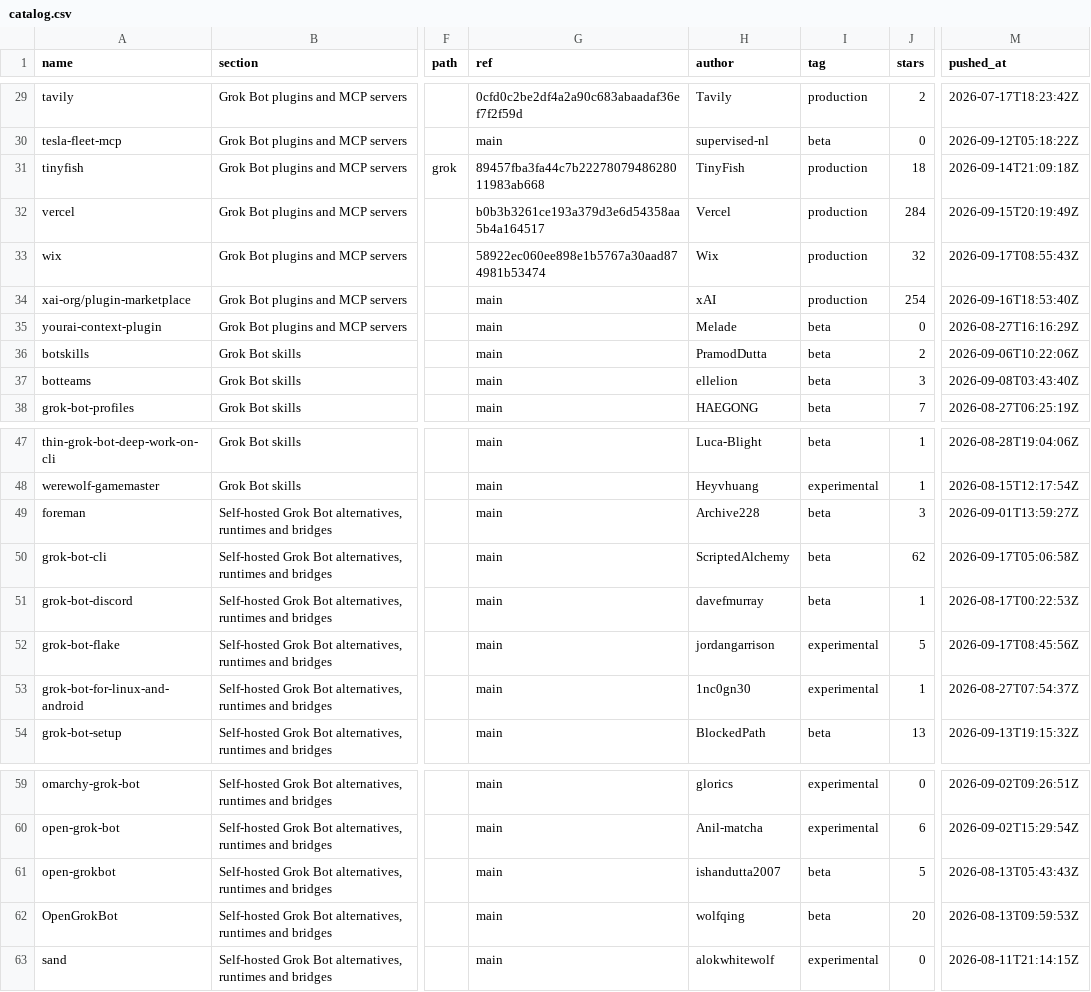
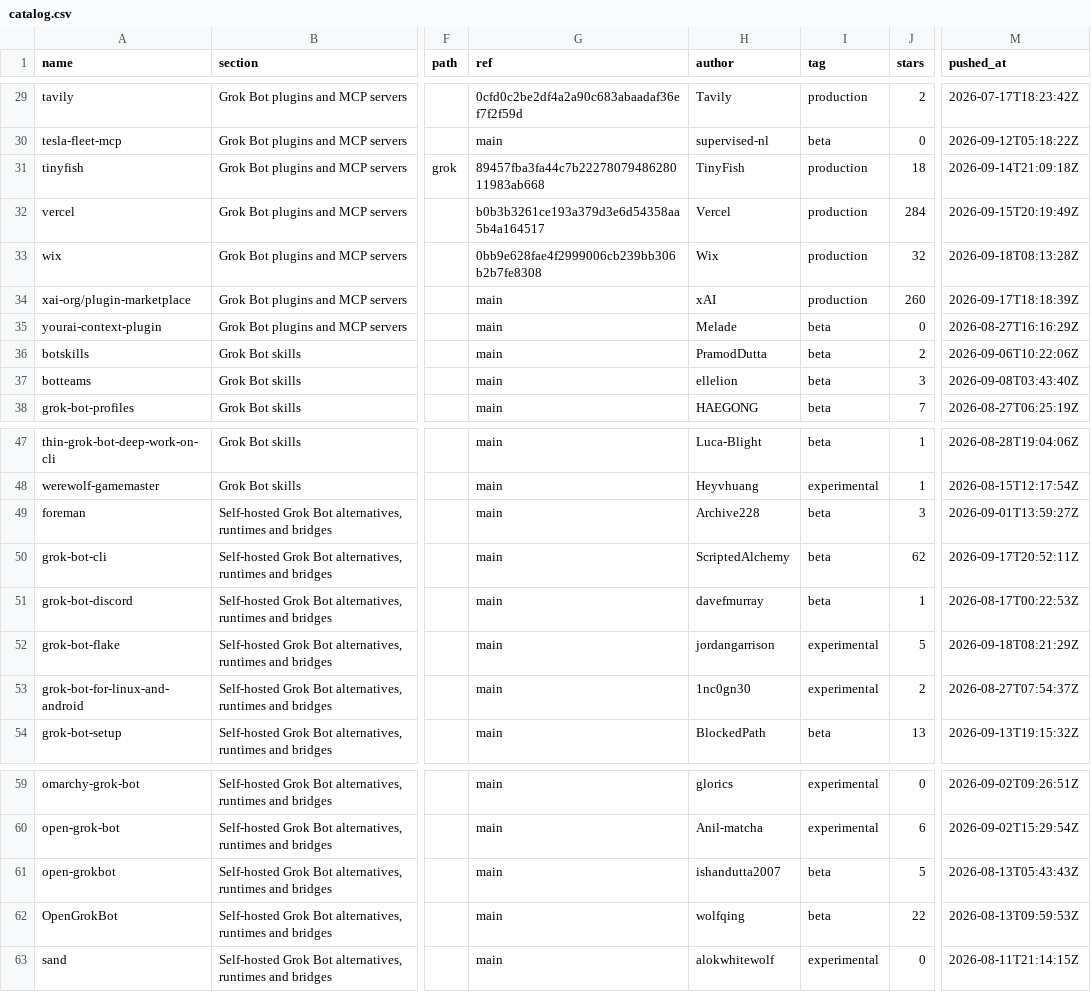
Before and after one commit to ZeroPointRepo/awesome-grok-bot, a CSV file: catalog.csv, drawn as a sheet; only a part is shown, gaps mark what is left out; the diff covers the shown part only; the diff names each change by its address in the sheet, - before the commit and + after, or states it on an @@ line.

```diff
--- a/catalog.csv
+++ b/catalog.csv
-G33 (ref): 58922ec060ee898e1b5767a30aad874981b53474
+G33 (ref): 0bb9e628fae4f2999006cb239bb306b2b7fe8308
-M33 (pushed_at): 2026-09-17T08:55:43Z
+M33 (pushed_at): 2026-09-18T08:13:28Z
-J34 (stars): 254
+J34 (stars): 260
-M34 (pushed_at): 2026-09-16T18:53:40Z
+M34 (pushed_at): 2026-09-17T18:18:39Z
-M50 (pushed_at): 2026-09-17T05:06:58Z
+M50 (pushed_at): 2026-09-17T20:52:11Z
-M52 (pushed_at): 2026-09-17T08:45:56Z
+M52 (pushed_at): 2026-09-18T08:21:29Z
-J53 (stars): 1
+J53 (stars): 2
-J62 (stars): 20
+J62 (stars): 22
```
Also changed, not shown: 17 edited cells elsewhere in this file, 5 other files.
